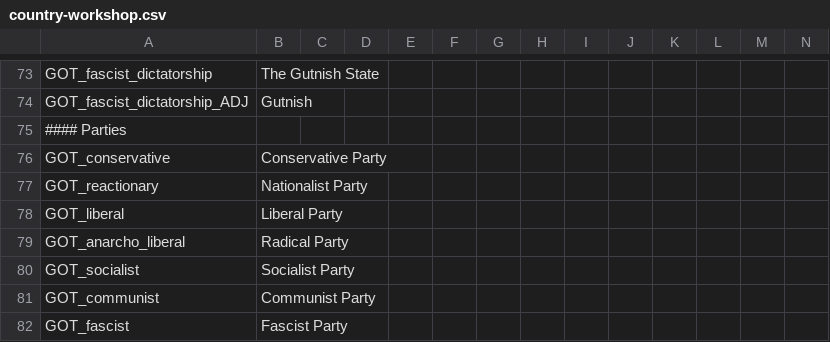
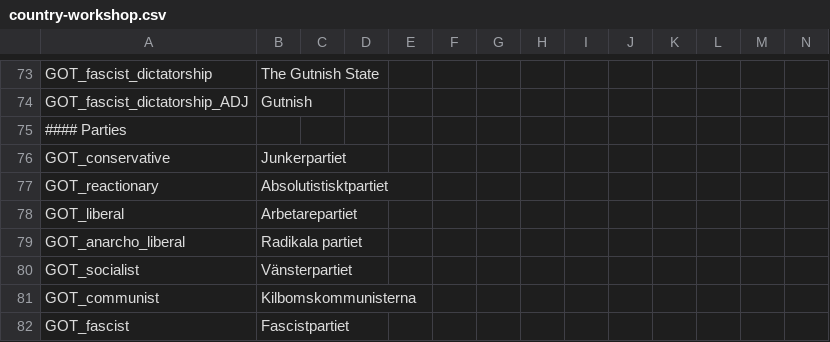
Before and after one commit to moretrim/country-workshop, a CSV file: country-workshop/localisation/country-workshop.csv, drawn as a sheet; only a part is shown, gaps mark what is left out.

Commit message:
Implement Gotland parties

```diff
--- a/country-workshop/localisation/country-workshop.csv
+++ b/country-workshop/localisation/country-workshop.csv
@@ -75,8 +75,8 @@ GOT_fascist_dictatorship_ADJ;Gutnish;;;;;;;;;;;;;
 #### Parties;;;;;;;;;;;;;;
-GOT_conservative;Conservative Party;;;;;;;;;;;;;
-GOT_reactionary;Nationalist Party;;;;;;;;;;;;;
-GOT_liberal;Liberal Party;;;;;;;;;;;;;
-GOT_anarcho_liberal;Radical Party;;;;;;;;;;;;;
-GOT_socialist;Socialist Party;;;;;;;;;;;;;
-GOT_communist;Communist Party;;;;;;;;;;;;;
-GOT_fascist;Fascist Party;;;;;;;;;;;;;
+GOT_conservative;Junkerpartiet;;;;;;;;;;;;;
+GOT_reactionary;Absolutistisktpartiet;;;;;;;;;;;;;
+GOT_liberal;Arbetarepartiet;;;;;;;;;;;;;
+GOT_anarcho_liberal;Radikala partiet;;;;;;;;;;;;;
+GOT_socialist;Vänsterpartiet;;;;;;;;;;;;;
+GOT_communist;Kilbomskommunisterna;;;;;;;;;;;;;
+GOT_fascist;Fascistpartiet;;;;;;;;;;;;;
```
Also changed, not shown: 1 other file.
